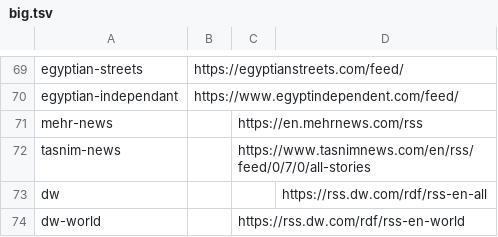
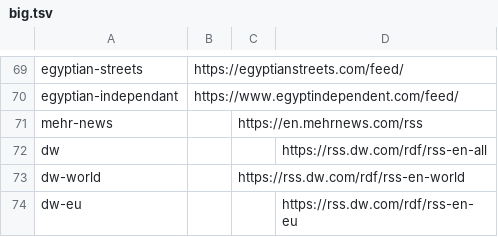
Before and after one commit to CodeAKrome/propaganda, a TSV file: config/big.tsv, drawn as a sheet; only a part is shown, gaps mark what is left out; the shorter side is filled out with more unchanged rows; the diff names each change by its address in the sheet, - before the commit and + after, or states it on an @@ line.

```diff
--- a/config/big.tsv
+++ b/config/big.tsv
-row 72: tasnim-news |  | https://www.tasnimnews.com/en/rss/feed/0/7/0/all-stories
```
Also changed, not shown: 2 other files.
